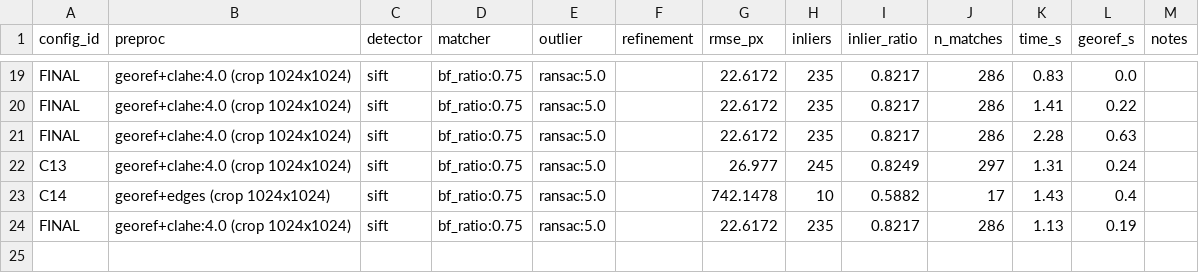
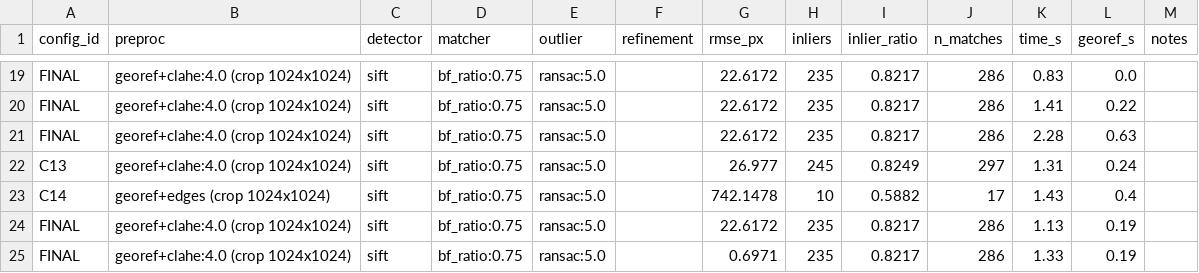
Before and after one commit to reyyishreyas/lunar-image-registration, a CSV file: results/logs/ablation.csv, drawn as a sheet; only a part is shown, gaps mark what is left out; the diff names each change by its address in the sheet, - before the commit and + after, or states it on an @@ line.

Commit message:
Phase 7: rebuild ground truth (GT v2) to break 22.6px noise floor; RMSE 0.70px

```diff
--- a/results/logs/ablation.csv
+++ b/results/logs/ablation.csv
+row 25: FINAL | georef+clahe:4.0 (crop 1024x1024) | sift | bf_ratio:0.75 | ransac:5.0 |  | 0.6971 | 235 | 0.8217 | 286 | 1.33 | 0.19
```
Also changed, not shown: results/final_ablation_table.csv, 6 other files.
